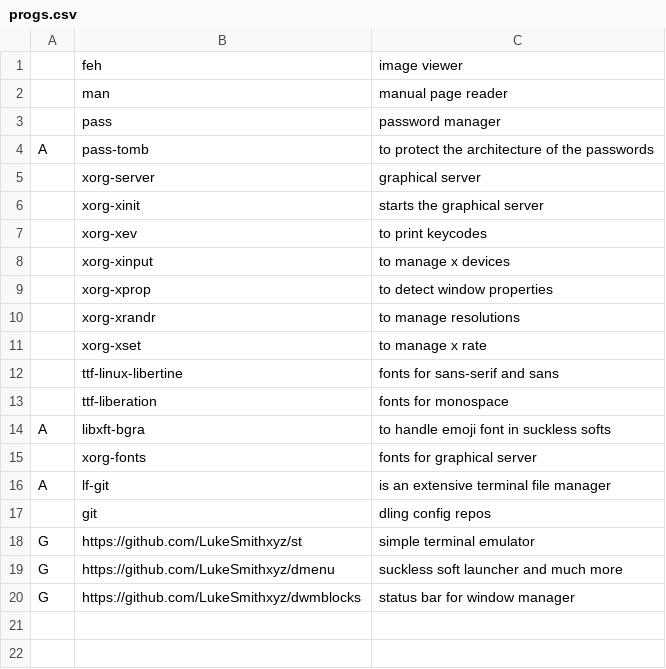
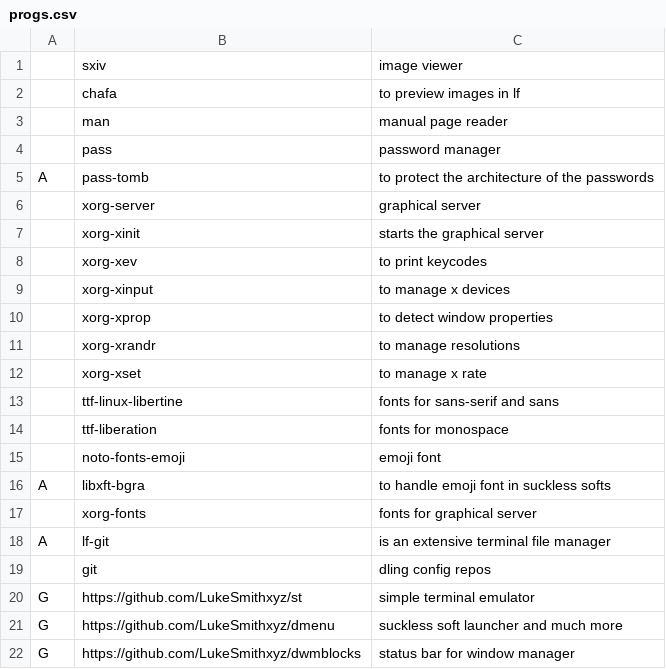
Before and after one commit to Rhylx/RBS, a CSV file: RBS_src/progs.csv, drawn as a sheet.

Commit message:
some soft added

```diff
--- a/RBS_src/progs.csv
+++ b/RBS_src/progs.csv
@@ -1,2 +1,3 @@
-,feh,"image viewer"
+,sxiv,"image viewer"
+,chafa, "to preview images in lf"
 ,man,"manual page reader"
@@ -13,2 +14,3 @@ A,pass-tomb, "to protect the architecture of the passwords"
 ,ttf-liberation, "fonts for monospace"
+,noto-fonts-emoji, "emoji font"
 A,libxft-bgra, "to handle emoji font in suckless softs"
```
